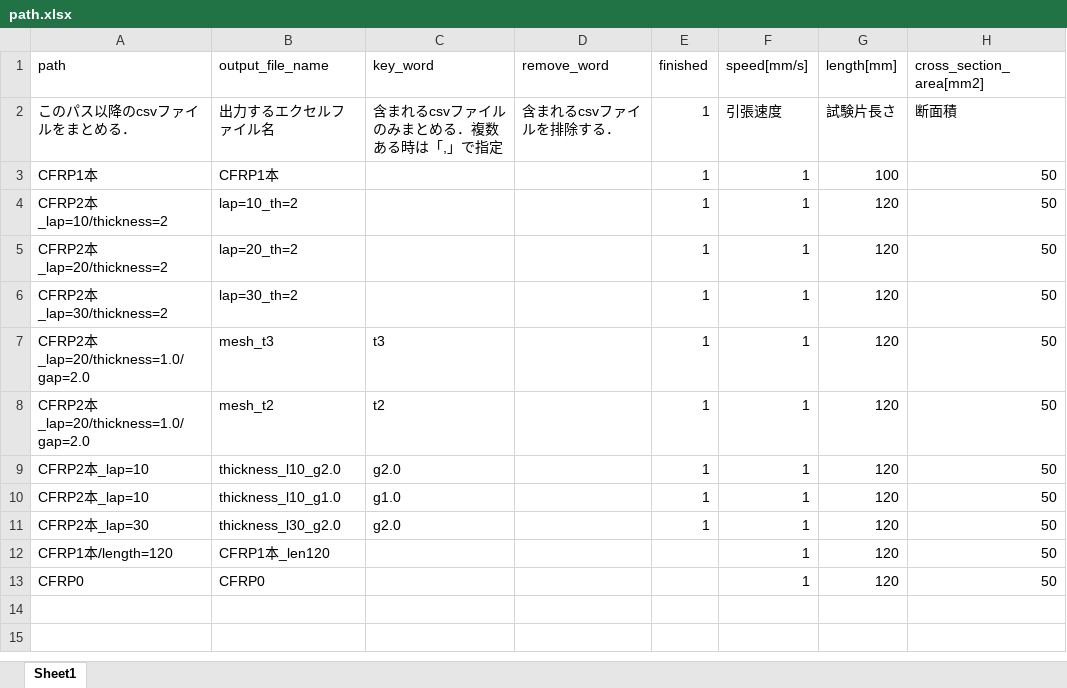
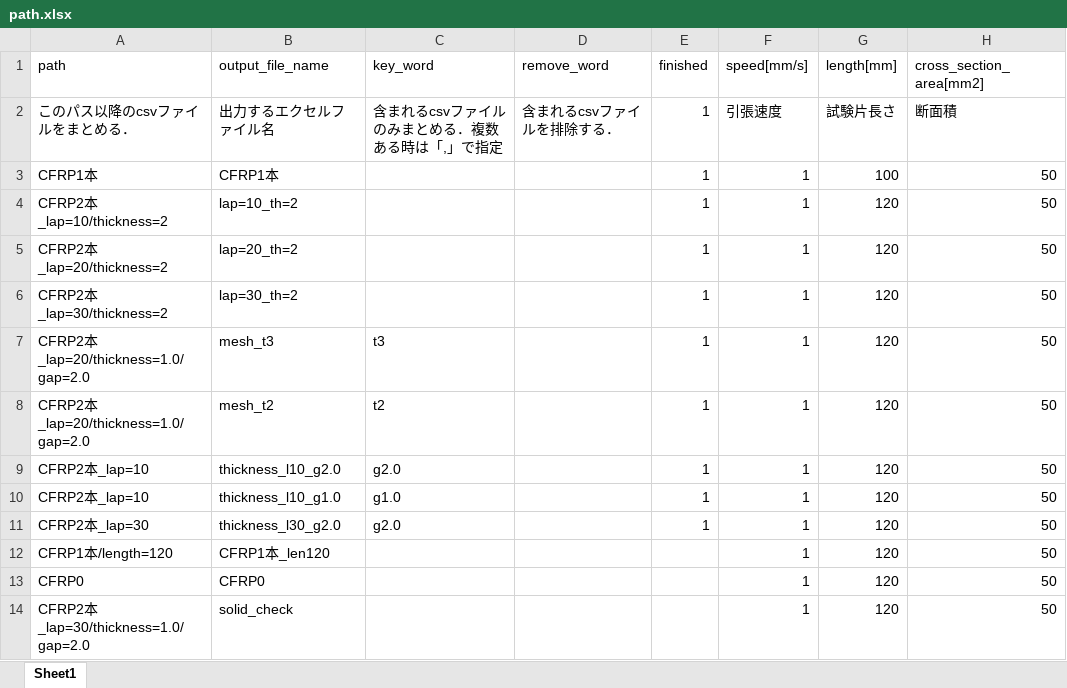
Before and after one commit to jay0423/ansys-management, an Excel workbook: path.xlsx, sheet Sheet1, drawn as a sheet; values as stored, in another font and other column widths than the file's, no borders; the diff names each change by its address in the sheet, - before the commit and + after, or states it on an @@ line.

```diff
--- a/path.xlsx (sheet Sheet1)
+++ b/path.xlsx (sheet Sheet1)
+row 14: CFRP2本_lap=30/thickness=1.0/gap=2.0 | solid_check |  |  |  | 1 | 120 | 50
```
Also changed, not shown: CFRP1本/length=120/CFRP1本_len120.xlsx, CFRP2本_lap=30/thickness_l30_g2.0.xlsx, 9 other files.
